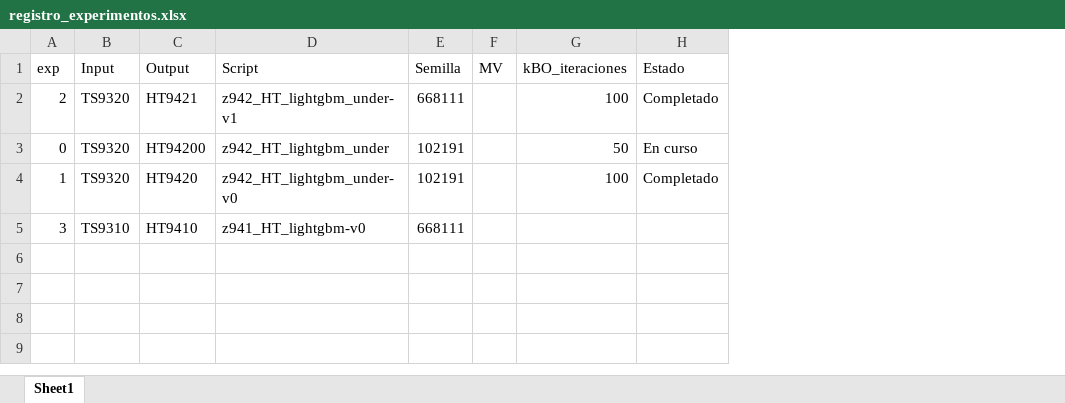
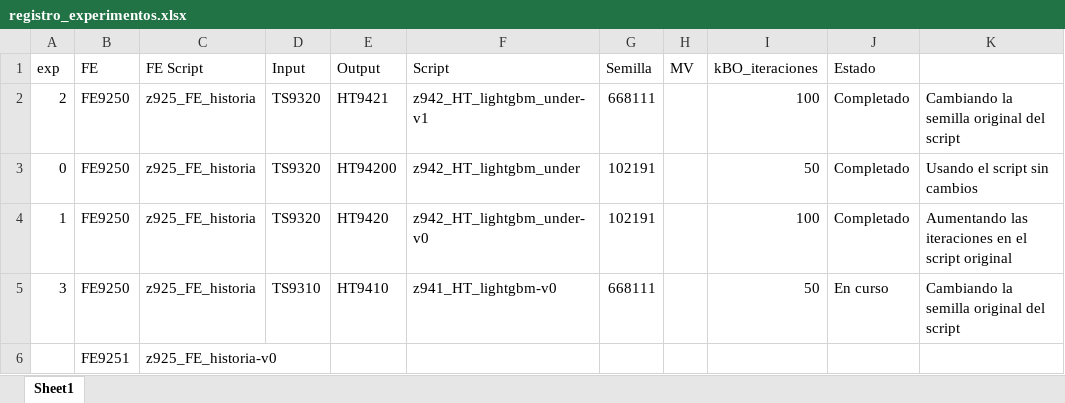
Before and after one commit to picassojp/labo, an Excel workbook: Competencia_3/registro_experimentos.xlsx, sheet Sheet1, drawn as a sheet; values as stored, in another font and other column widths than the file's, no borders; addresses are those after the commit; the diff names each change by its address in the sheet, - before the commit and + after, or states it on an @@ line.

```diff
--- a/Competencia_3/registro_experimentos.xlsx (sheet Sheet1)
+++ b/Competencia_3/registro_experimentos.xlsx (sheet Sheet1)
+column B (FE), rows 2-5: all FE9250
+column C (FE Script), rows 2-5: all z925_FE_historia
+column K, rows 2-5: Cambiando la semilla original del script | Usando el script sin cambios | Aumentando las iteraciones en el script original | Cambiando la semilla original del script
-J3 (Estado): En curso
+J3 (Estado): Completado
-I5 (kBO_iteraciones): (empty)
+I5 (kBO_iteraciones): 50
-J5 (Estado): (empty)
+J5 (Estado): En curso
+row 6:  | FE9251 | z925_FE_historia-v0
```
Also changed, not shown: 1 other file.
